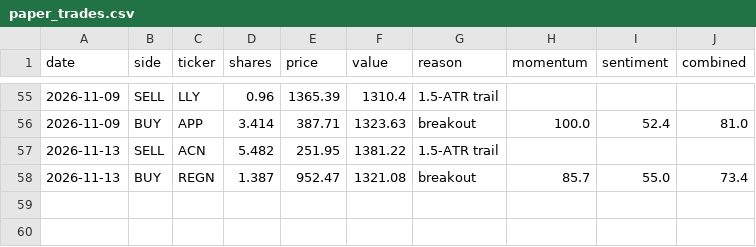
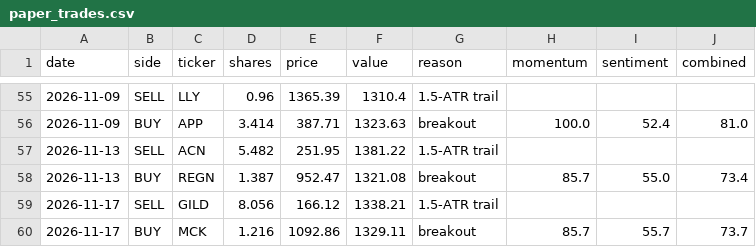
Before and after one commit to HYC1102/Stock_trading_agent, a CSV file: data/paper_trades.csv, drawn as a sheet; only a part is shown, gaps mark what is left out; the diff names each change by its address in the sheet, - before the commit and + after, or states it on an @@ line.

```diff
--- a/data/paper_trades.csv
+++ b/data/paper_trades.csv
+row 59: 2026-11-17 | SELL | GILD | 8.056 | 166.12 | 1338.21 | 1.5-ATR trail
+row 60: 2026-11-17 | BUY | MCK | 1.216 | 1092.86 | 1329.11 | breakout | 85.7 | 55.7 | 73.7
```
Also changed, not shown: data/paper_equity.csv, 1 other file.
